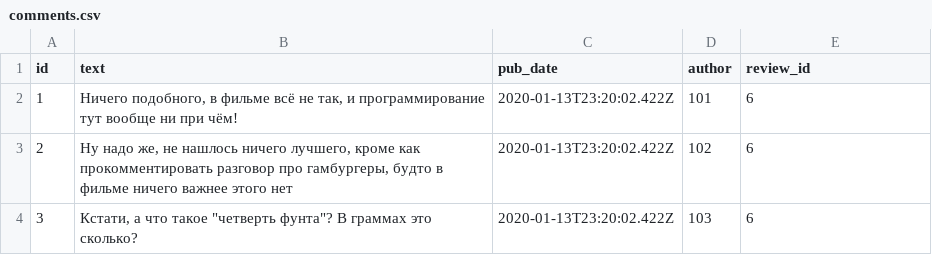
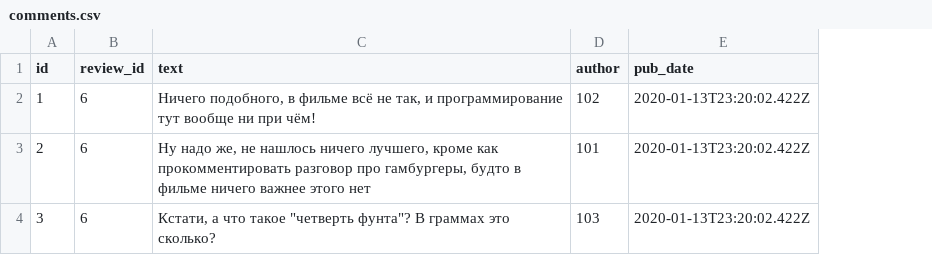
Before and after one commit to RomanPodoynikov/ReviewBaseAPI, a CSV file: api_yamdb/static/data/comments.csv, drawn as a sheet; removed rows and columns are numbered as before the commit, all else as after; the diff names each change by its address in the sheet, - before the commit and + after, or states it on an @@ line.

```diff
--- a/api_yamdb/static/data/comments.csv
+++ b/api_yamdb/static/data/comments.csv
+column B (review_id), rows 2-4: all 6
-column C (pub_date), rows 2-4: all 2020-01-13T23:20:02.422Z
-E1: review_id
+E1: pub_date
-D2 (author): 101
+D2 (author): 102
-E2:E4 (pub_date): 6
+E2:E4 (pub_date): 2020-01-13T23:20:02.422Z
-D3 (author): 102
+D3 (author): 101
```
Also changed, not shown: api_yamdb/static/data/genre_title.csv, api_yamdb/static/data/review.csv, 12 other files.
